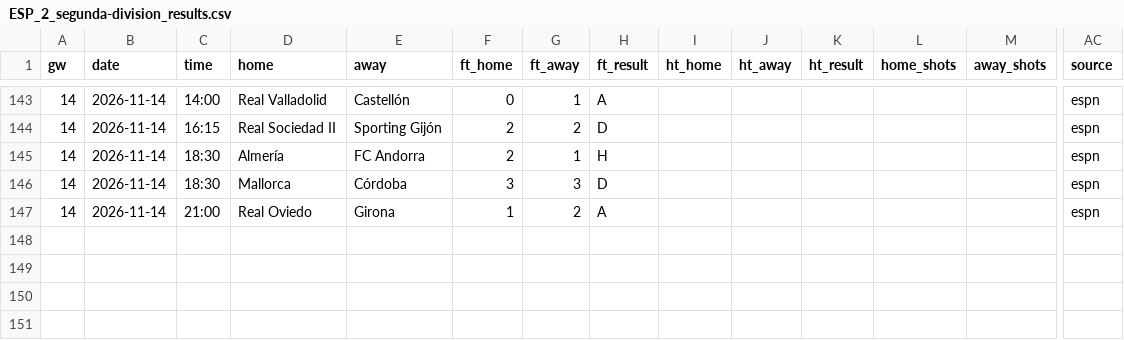
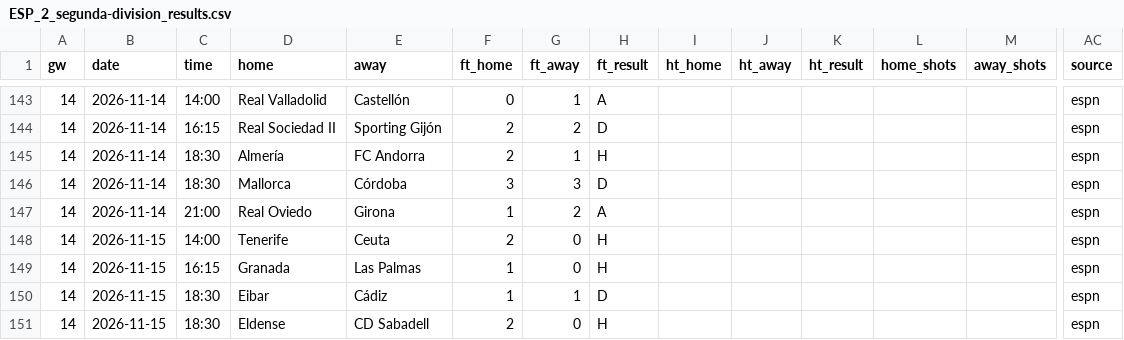
Before and after one commit to cespaguar-afk/predix-sports, a CSV file: feeds/ESP_2_segunda-division_results.csv, drawn as a sheet; only a part is shown, gaps mark what is left out; rows hold the shown columns only; the diff names each change by its address in the sheet, - before the commit and + after, or states it on an @@ line.

```diff
--- a/feeds/ESP_2_segunda-division_results.csv
+++ b/feeds/ESP_2_segunda-division_results.csv
+row 148: 14 | 2026-11-15 | 14:00 | Tenerife | Ceuta | 2 | 0 | H |  |  |  |  |  | espn
+row 149: 14 | 2026-11-15 | 16:15 | Granada | Las Palmas | 1 | 0 | H |  |  |  |  |  | espn
+row 150: 14 | 2026-11-15 | 18:30 | Eibar | Cádiz | 1 | 1 | D |  |  |  |  |  | espn
+row 151: 14 | 2026-11-15 | 18:30 | Eldense | CD Sabadell | 2 | 0 | H |  |  |  |  |  | espn
```
Also changed, not shown: feeds/ESP_2_segunda-division_fixtures.csv, 4 other files.
